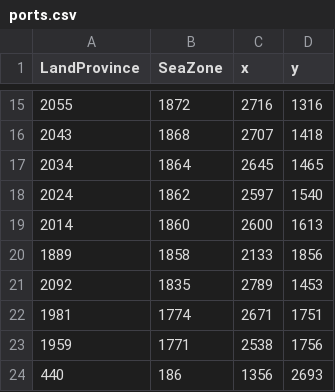
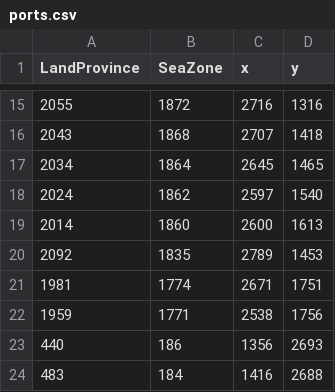
Before and after one commit to LonelyModder/AOI_ROE, a CSV file: map_data/ports.csv, drawn as a sheet; only a part is shown, gaps mark what is left out; the shorter side is filled out with more unchanged rows; the diff names each change by its address in the sheet, - before the commit and + after, or states it on an @@ line.

```diff
--- a/map_data/ports.csv
+++ b/map_data/ports.csv
-row 20: 1889 | 1858 | 2133 | 1856
```
Also changed, not shown: 8 other files.
